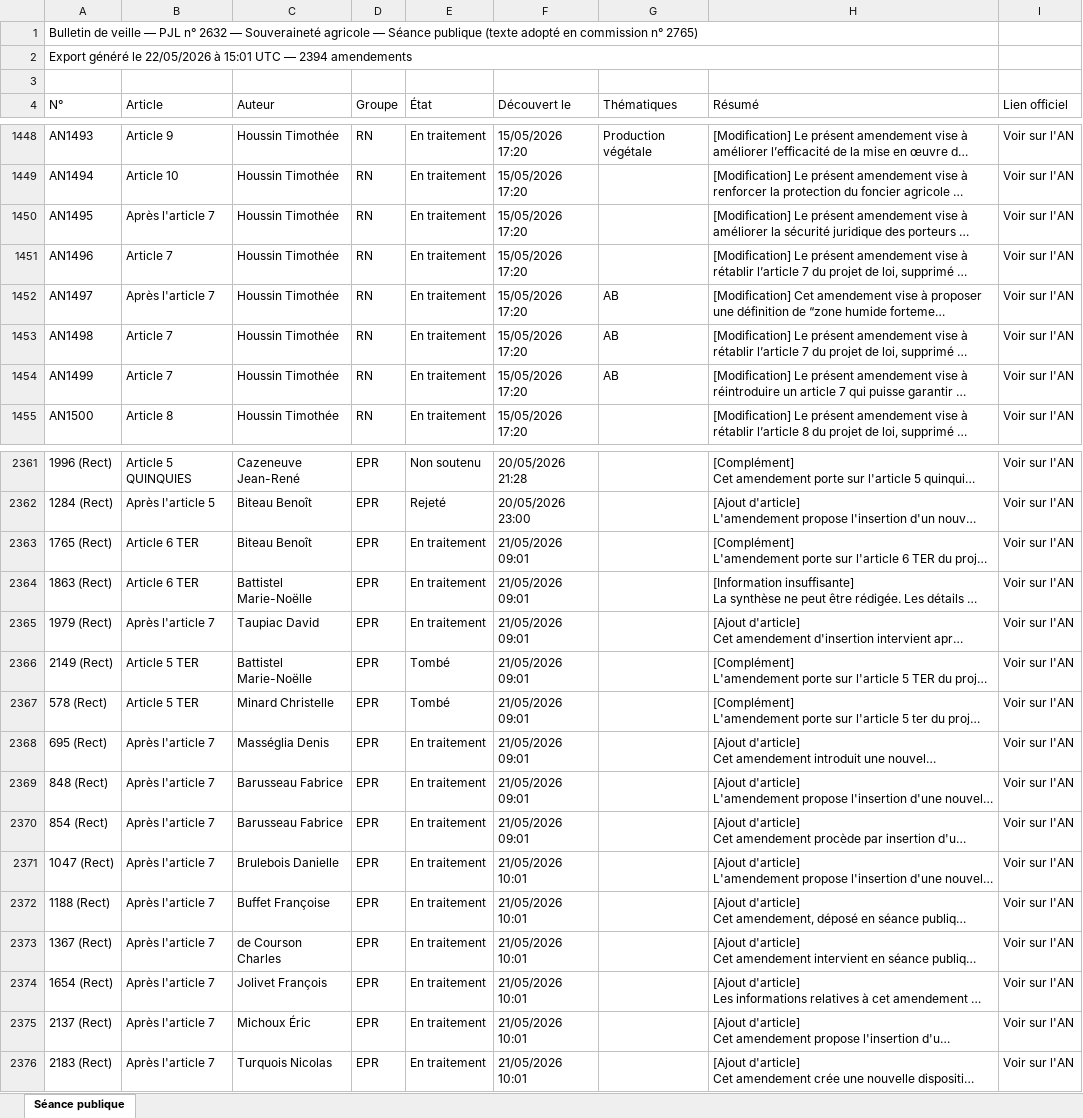
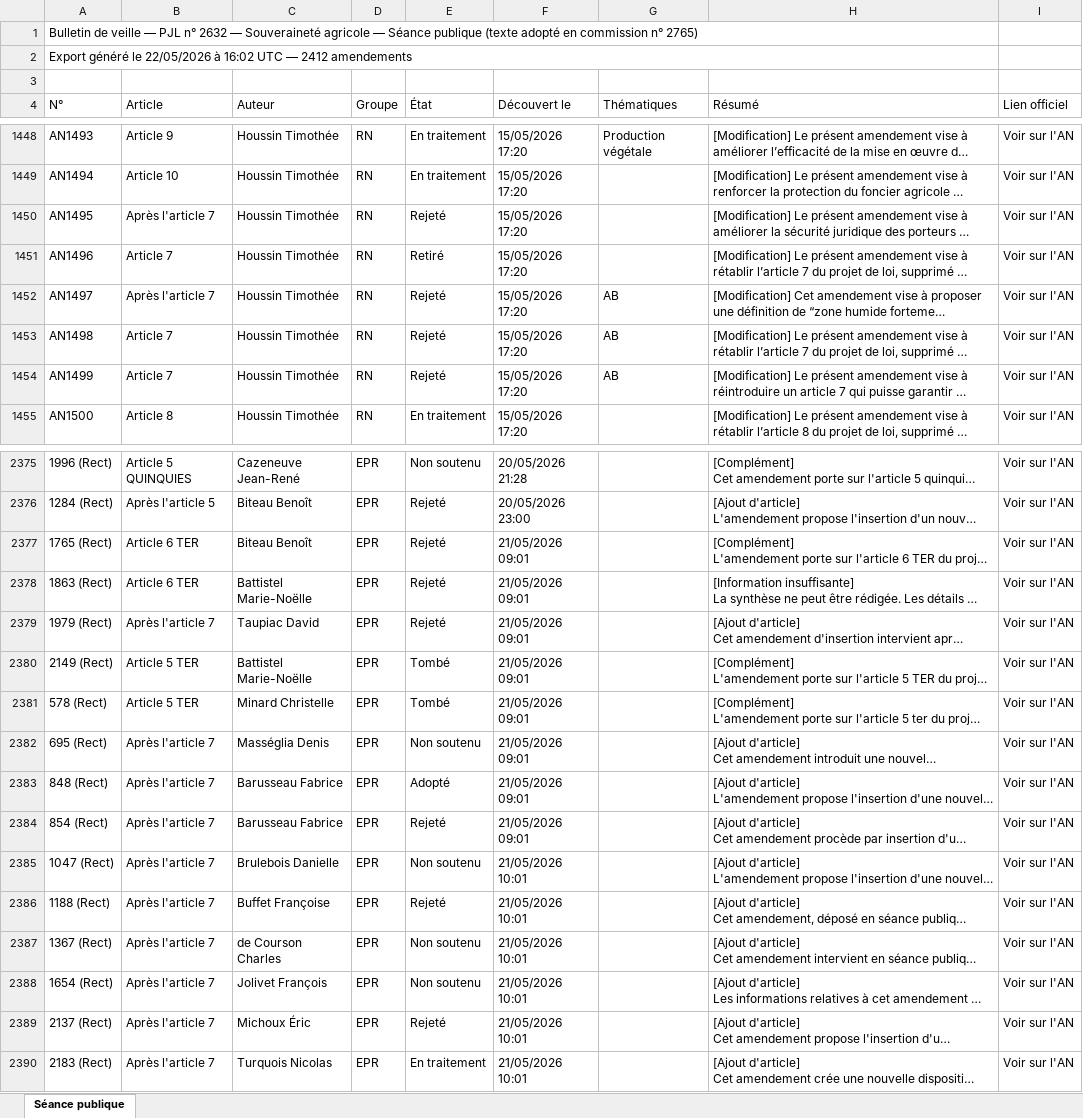
Before and after one commit to Aspidistra2001/pjl-souverainete-agricole, an Excel workbook: data/export_amendements_an.xlsx, sheet Séance publique, drawn as a sheet; only a part is shown, gaps mark what is left out; long unchanged cells end in …; values as stored, in another font and other column widths than the file's, no cell formats; addresses are those after the commit; the diff covers the shown part only; the diff names each change by its address in the sheet, - before the commit and + after, or states it on an @@ line.

```diff
--- a/data/export_amendements_an.xlsx (sheet Séance publique)
+++ b/data/export_amendements_an.xlsx (sheet Séance publique)
-A2 (N°): …22/05/2026 à 15:01 UTC — 2394 amendements
+A2 (N°): …22/05/2026 à 16:02 UTC — 2412 amendements
-E1450 (État): En traitement
+E1450 (État): Rejeté
-E1451 (État): En traitement
+E1451 (État): Retiré
-E1452:E1454 (État): En traitement
+E1452:E1454 (État): Rejeté
-E2377:E2379 (État): En traitement
+E2377:E2379 (État): Rejeté
-E2382 (État): En traitement
+E2382 (État): Non soutenu
-E2383 (État): En traitement
+E2383 (État): Adopté
-E2384 (État): En traitement
+E2384 (État): Rejeté
-E2385 (État): En traitement
+E2385 (État): Non soutenu
-E2386 (État): En traitement
+E2386 (État): Rejeté
-E2387:E2388 (État): En traitement
+E2387:E2388 (État): Non soutenu
-E2389 (État): En traitement
+E2389 (État): Rejeté
```
Also changed, not shown: 18 added rows and 91 edited cells elsewhere in this sheet, cell formats, data/export_amendements_cd.xlsx, data/export_amendements_ce.xlsx, 3 other files.
